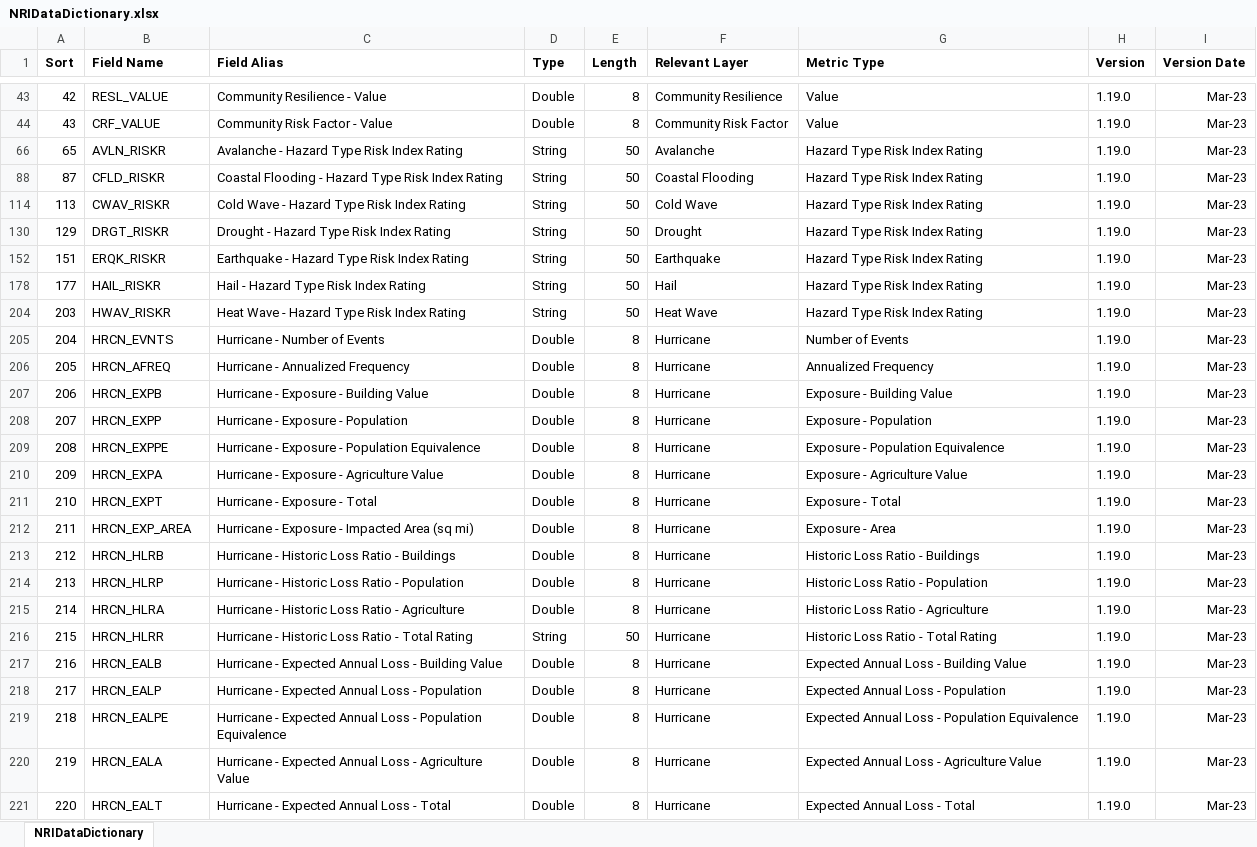
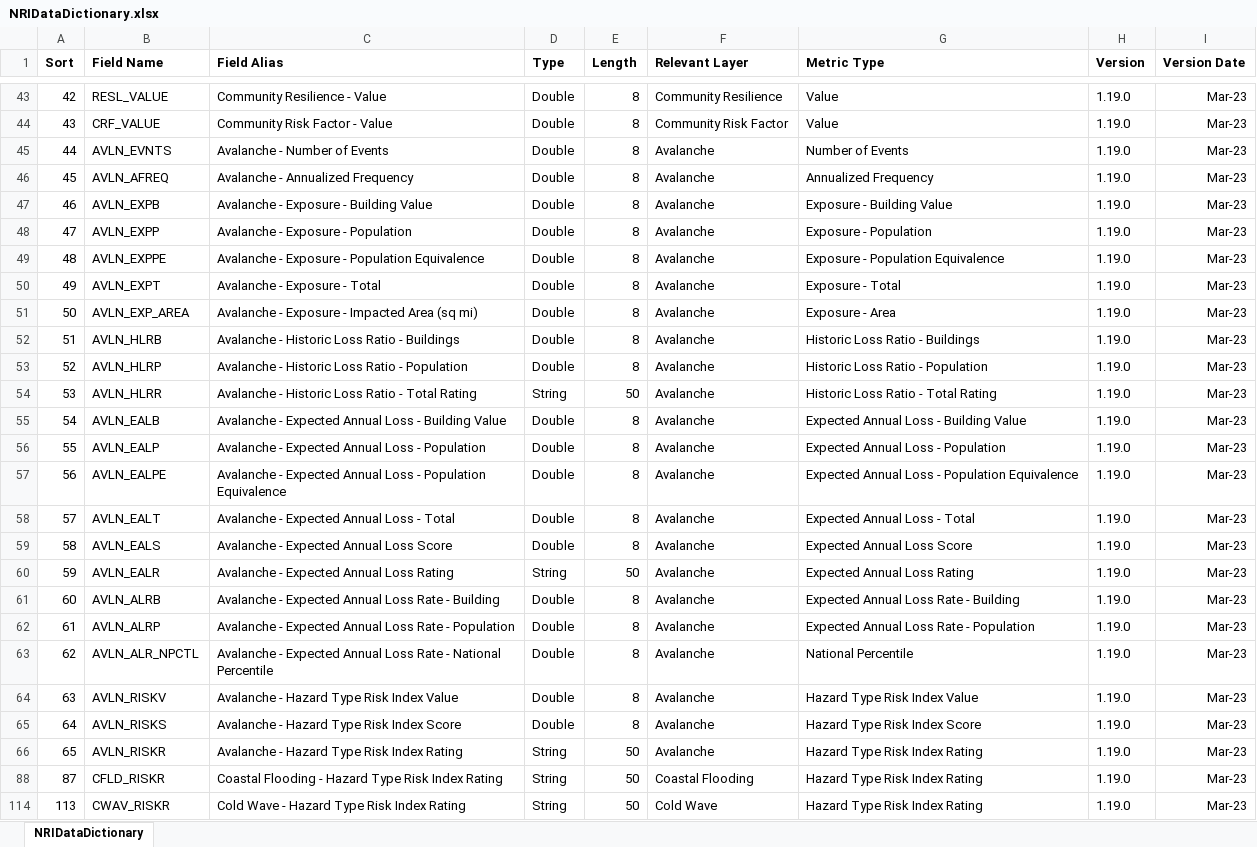
Before and after one commit to canarionyc/femar, an Excel workbook: inst/extdata/FEMA/NRI/NRIDataDictionary.xlsx, sheet NRIDataDictionary, drawn as a sheet; only a part is shown, gaps mark what is left out; the shorter side is filled out with more unchanged rows; values as stored, in another font and other column widths than the file's, no borders; the diff names each change by its address in the sheet, - before the commit and + after, or states it on an @@ line.

```diff
--- a/inst/extdata/FEMA/NRI/NRIDataDictionary.xlsx (sheet NRIDataDictionary)
+++ b/inst/extdata/FEMA/NRI/NRIDataDictionary.xlsx (sheet NRIDataDictionary)
@@ row 45 unhidden: 44 | AVLN_EVNTS | Avalanche - Number of Events | Double | 8 | Avalanche | Number of Events | 1.19.0 | Mar-23 @@
@@ row 46 unhidden: 45 | AVLN_AFREQ | Avalanche - Annualized Frequency | Double | 8 | Avalanche | Annualized Frequency | 1.19.0 | Mar-23 @@
@@ row 47 unhidden: 46 | AVLN_EXPB | Avalanche - Exposure - Building Value | Double | 8 | Avalanche | Exposure - Building Value | 1.19.0 | Mar-23 @@
@@ row 48 unhidden: 47 | AVLN_EXPP | Avalanche - Exposure - Population | Double | 8 | Avalanche | Exposure - Population | 1.19.0 | Mar-23 @@
@@ row 49 unhidden: 48 | AVLN_EXPPE | Avalanche - Exposure - Population Equivalence | Double | 8 | Avalanche | Exposure - Population Equivalence | 1.19.0 | Mar-23 @@
@@ row 50 unhidden: 49 | AVLN_EXPT | Avalanche - Exposure - Total | Double | 8 | Avalanche | Exposure - Total | 1.19.0 | Mar-23 @@
@@ row 51 unhidden: 50 | AVLN_EXP_AREA | Avalanche - Exposure - Impacted Area (sq mi) | Double | 8 | Avalanche | Exposure - Area | 1.19.0 | Mar-23 @@
@@ row 52 unhidden: 51 | AVLN_HLRB | Avalanche - Historic Loss Ratio - Buildings | Double | 8 | Avalanche | Historic Loss Ratio - Buildings | 1.19.0 | Mar-23 @@
@@ row 53 unhidden: 52 | AVLN_HLRP | Avalanche - Historic Loss Ratio - Population | Double | 8 | Avalanche | Historic Loss Ratio - Population | 1.19.0 | Mar-23 @@
@@ row 54 unhidden: 53 | AVLN_HLRR | Avalanche - Historic Loss Ratio - Total Rating | String | 50 | Avalanche | Historic Loss Ratio - Total Rating | 1.19.0 | Mar-23 @@
@@ row 55 unhidden: 54 | AVLN_EALB | Avalanche - Expected Annual Loss - Building Value | Double | 8 | Avalanche | Expected Annual Loss - Building Value | 1.19.0 | Mar-23 @@
@@ row 56 unhidden: 55 | AVLN_EALP | Avalanche - Expected Annual Loss - Population | Double | 8 | Avalanche | Expected Annual Loss - Population | 1.19.0 | Mar-23 @@
@@ row 57 unhidden: 56 | AVLN_EALPE | Avalanche - Expected Annual Loss - Population Equivalence | Double | 8 | Avalanche | Expected Annual Loss - Population Equivalence | 1.19.0 | Mar-23 @@
@@ row 58 unhidden: 57 | AVLN_EALT | Avalanche - Expected Annual Loss - Total | Double | 8 | Avalanche | Expected Annual Loss - Total | 1.19.0 | Mar-23 @@
@@ row 59 unhidden: 58 | AVLN_EALS | Avalanche - Expected Annual Loss Score | Double | 8 | Avalanche | Expected Annual Loss Score | 1.19.0 | Mar-23 @@
@@ row 60 unhidden: 59 | AVLN_EALR | Avalanche - Expected Annual Loss Rating | String | 50 | Avalanche | Expected Annual Loss Rating | 1.19.0 | Mar-23 @@
@@ row 61 unhidden: 60 | AVLN_ALRB | Avalanche - Expected Annual Loss Rate - Building | Double | 8 | Avalanche | Expected Annual Loss Rate - Building | 1.19.0 | Mar-23 @@
@@ row 62 unhidden: 61 | AVLN_ALRP | Avalanche - Expected Annual Loss Rate - Population | Double | 8 | Avalanche | Expected Annual Loss Rate - Population | 1.19.0 | Mar-23 @@
@@ row 63 unhidden: 62 | AVLN_ALR_NPCTL | Avalanche - Expected Annual Loss Rate - National Percentile | Double | 8 | Avalanche | National Percentile | 1.19.0 | Mar-23 @@
@@ row 64 unhidden: 63 | AVLN_RISKV | Avalanche - Hazard Type Risk Index Value | Double | 8 | Avalanche | Hazard Type Risk Index Value | 1.19.0 | Mar-23 @@
@@ row 65 unhidden: 64 | AVLN_RISKS | Avalanche - Hazard Type Risk Index Score | Double | 8 | Avalanche | Hazard Type Risk Index Score | 1.19.0 | Mar-23 @@
```
Also changed, not shown: 34 other files.
